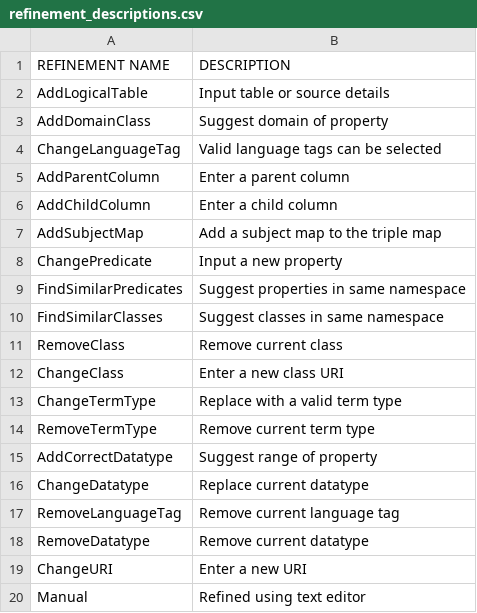
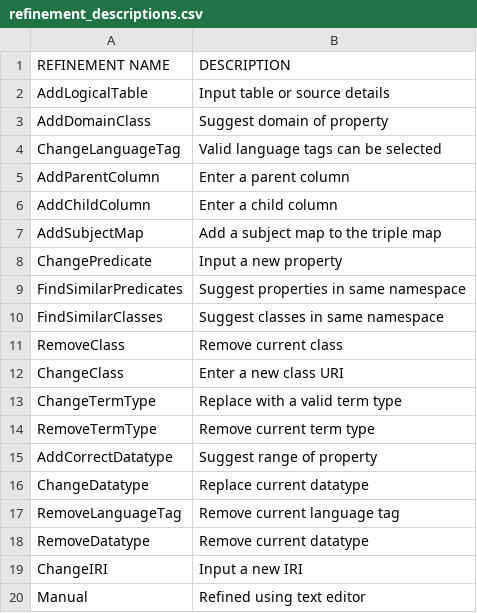
Before and after one commit to alex-randles/MQI-Framework, a CSV file: refinement_descriptions.csv, drawn as a sheet; removed rows and columns are numbered as before the commit, all else as after; the diff names each change by its address in the sheet, - before the commit and + after, or states it on an @@ line.

```diff
--- a/refinement_descriptions.csv
+++ b/refinement_descriptions.csv
-row 19: ChangeURI | Enter a new URI
+row 19: ChangeIRI | Input a new IRI
```
Also changed, not shown: 25 other files.
